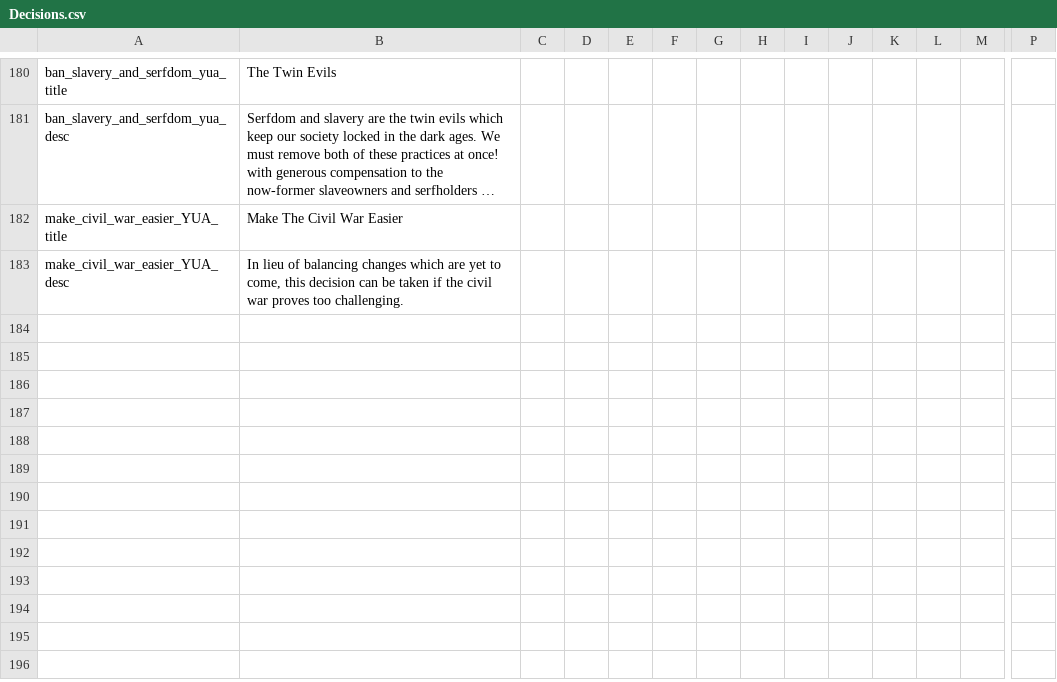
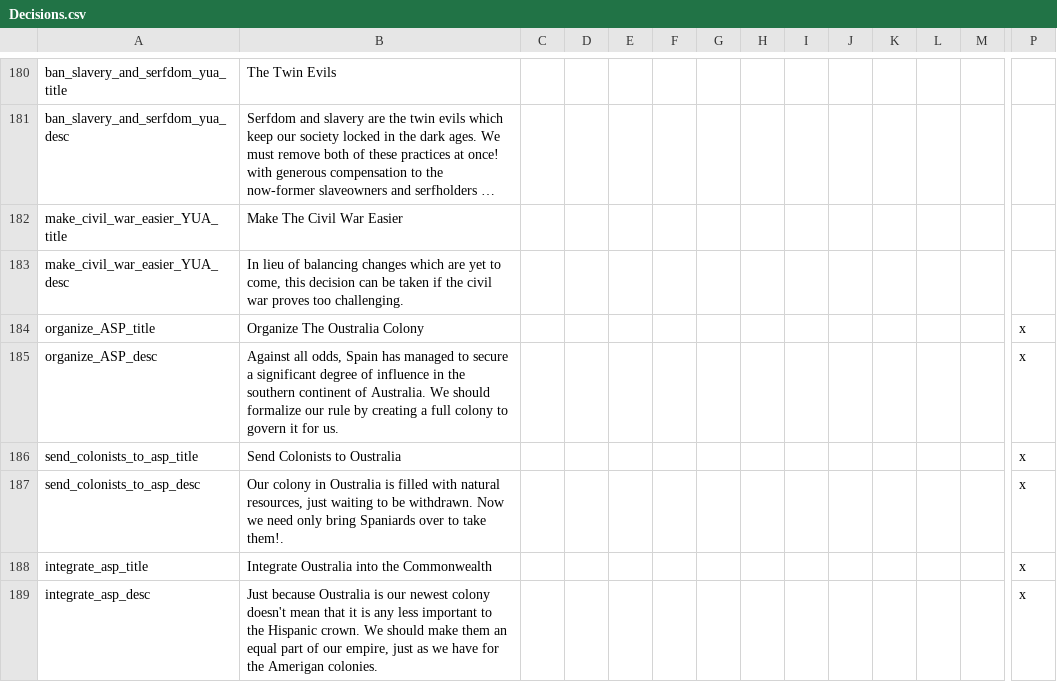
Before and after one commit to ClassicJj123/Jj-s-DoDFF-Schizo-Submod, a CSV file: Jj DODFF Schizo addon/localisation/Decisions.csv, drawn as a sheet; only a part is shown, gaps mark what is left out; long unchanged cells end in …; rows hold the shown columns only; the diff names each change by its address in the sheet, - before the commit and + after, or states it on an @@ line.

```diff
--- a/Jj DODFF Schizo addon/localisation/Decisions.csv
+++ b/Jj DODFF Schizo addon/localisation/Decisions.csv
+row 184: organize_ASP_title | Organize The Oustralia Colony |  |  |  |  |  |  |  |  |  |  |  | x
+row 185: organize_ASP_desc | Against all odds, Spain has managed to secure a significant degree of influence in the southern continent of Australia. We should formalize our rule by creating a full colony to govern it for us. |  |  |  |  |  |  |  |  |  |  |  | x
+row 186: send_colonists_to_asp_title | Send Colonists to Oustralia |  |  |  |  |  |  |  |  |  |  |  | x
+row 187: send_colonists_to_asp_desc | Our colony in Oustralia is filled with natural resources, just waiting to be withdrawn. Now we need only bring Spaniards over to take them!. |  |  |  |  |  |  |  |  |  |  |  | x
+row 188: integrate_asp_title | Integrate Oustralia into the Commonwealth |  |  |  |  |  |  |  |  |  |  |  | x
+row 189: integrate_asp_desc | Just because Oustralia is our newest colony doesn't mean that it is any less important to the Hispanic crown. We should make them an equal part of our empire, just as we have for the Amerigan colonies. |  |  |  |  |  |  |  |  |  |  |  | x
```
Also changed, not shown: Jj DODFF Schizo addon/localisation/Events.csv, Jj DODFF Schizo addon/localisation/Parties.csv, 39 other files.
